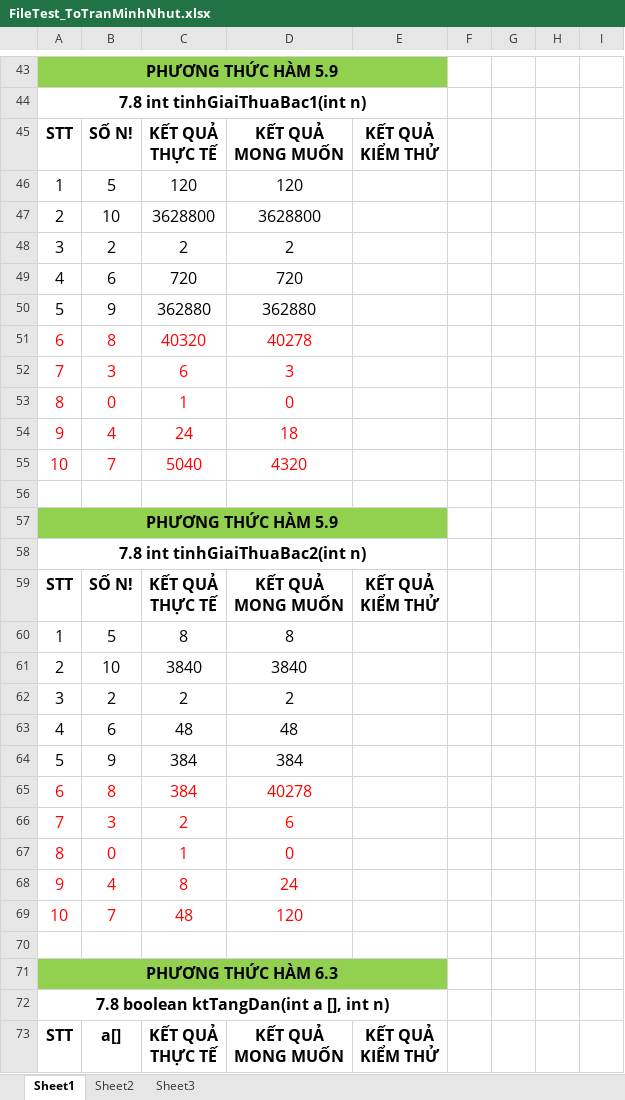
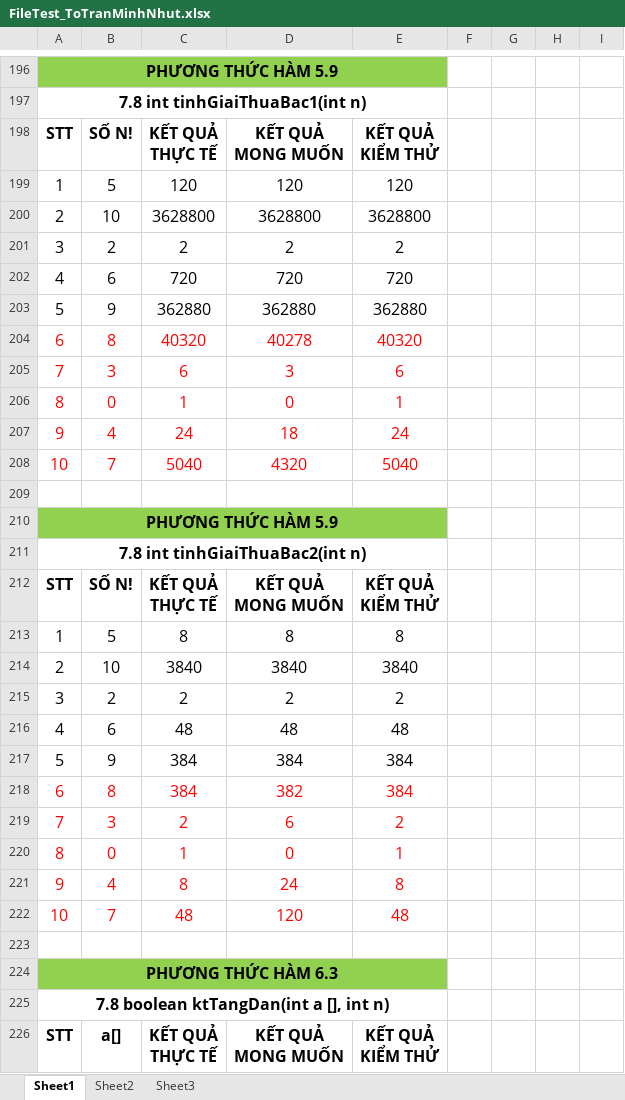
Before and after one commit to ToTranMinhNhut/Java-SE8-Fundamentals, an Excel workbook: FileTest_ToTranMinhNhut.xlsx, sheet Sheet1, drawn as a sheet; only a part is shown, gaps mark what is left out; values as stored, in another font and other column widths than the file's, no borders; addresses are those after the commit; the diff covers the shown part only; the diff names each change by its address in the sheet, - before the commit and + after, or states it on an @@ line.

```diff
--- a/FileTest_ToTranMinhNhut.xlsx (sheet Sheet1)
+++ b/FileTest_ToTranMinhNhut.xlsx (sheet Sheet1)
-E199: (empty)
+E199: 120
-E200: (empty)
+E200: 3628800
-E201: (empty)
+E201: 2
-E202: (empty)
+E202: 720
-E203: (empty)
+E203: 362880
-E204: (empty)
+E204: 40320
-E205: (empty)
+E205: 6
-E206: (empty)
+E206: 1
-E207: (empty)
+E207: 24
-E208: (empty)
+E208: 5040
-E213: (empty)
+E213: 8
-E214: (empty)
+E214: 3840
-E215: (empty)
+E215: 2
-E216: (empty)
+E216: 48
-E217:E218: (empty)
+E217:E218: 384
-D218: 40278
+D218: 382
-E219: (empty)
+E219: 2
-E220: (empty)
+E220: 1
-E221: (empty)
+E221: 8
-E222: (empty)
+E222: 48
```
Also changed, not shown: 120 added rows, 250 removed rows, 33 moved rows and 60 edited cells elsewhere in this sheet.
